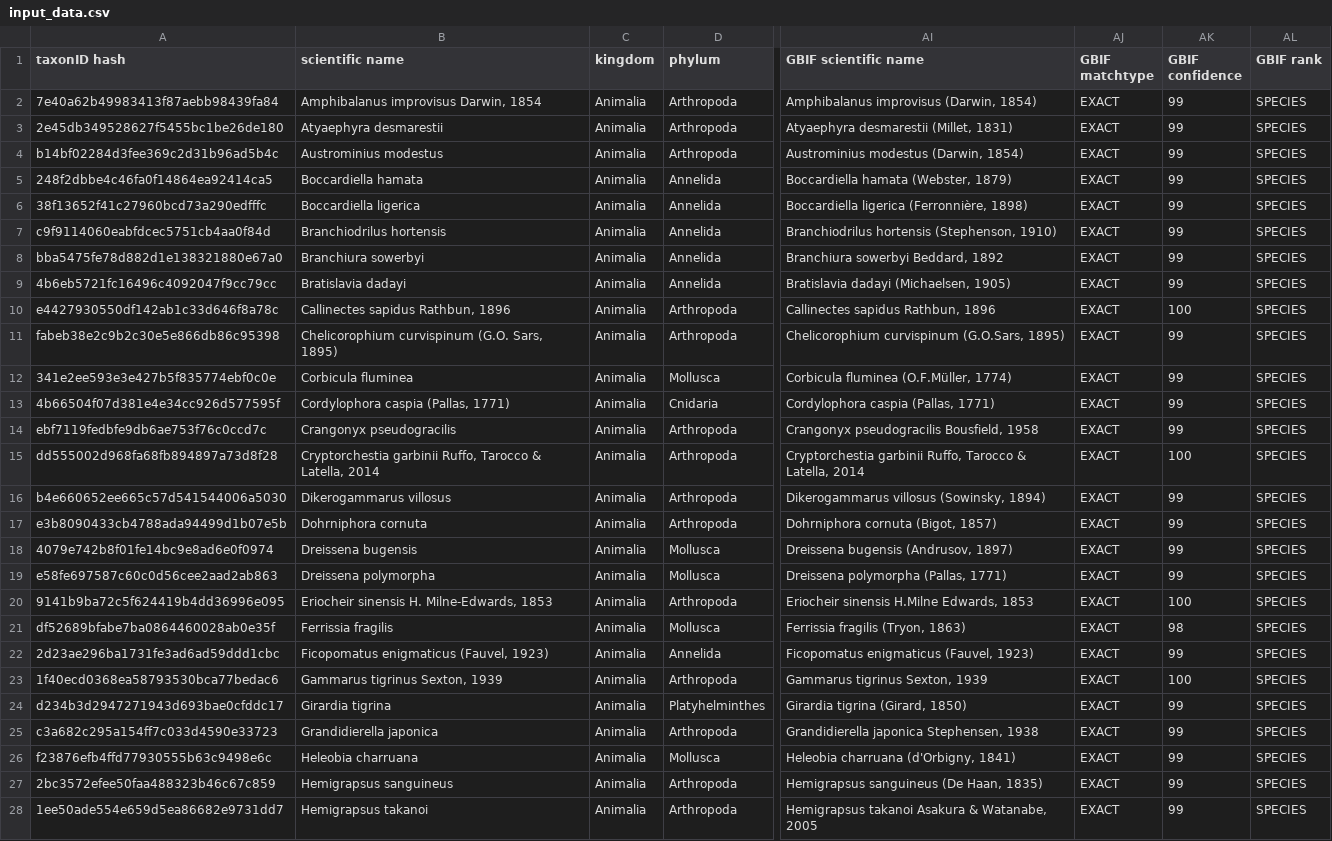
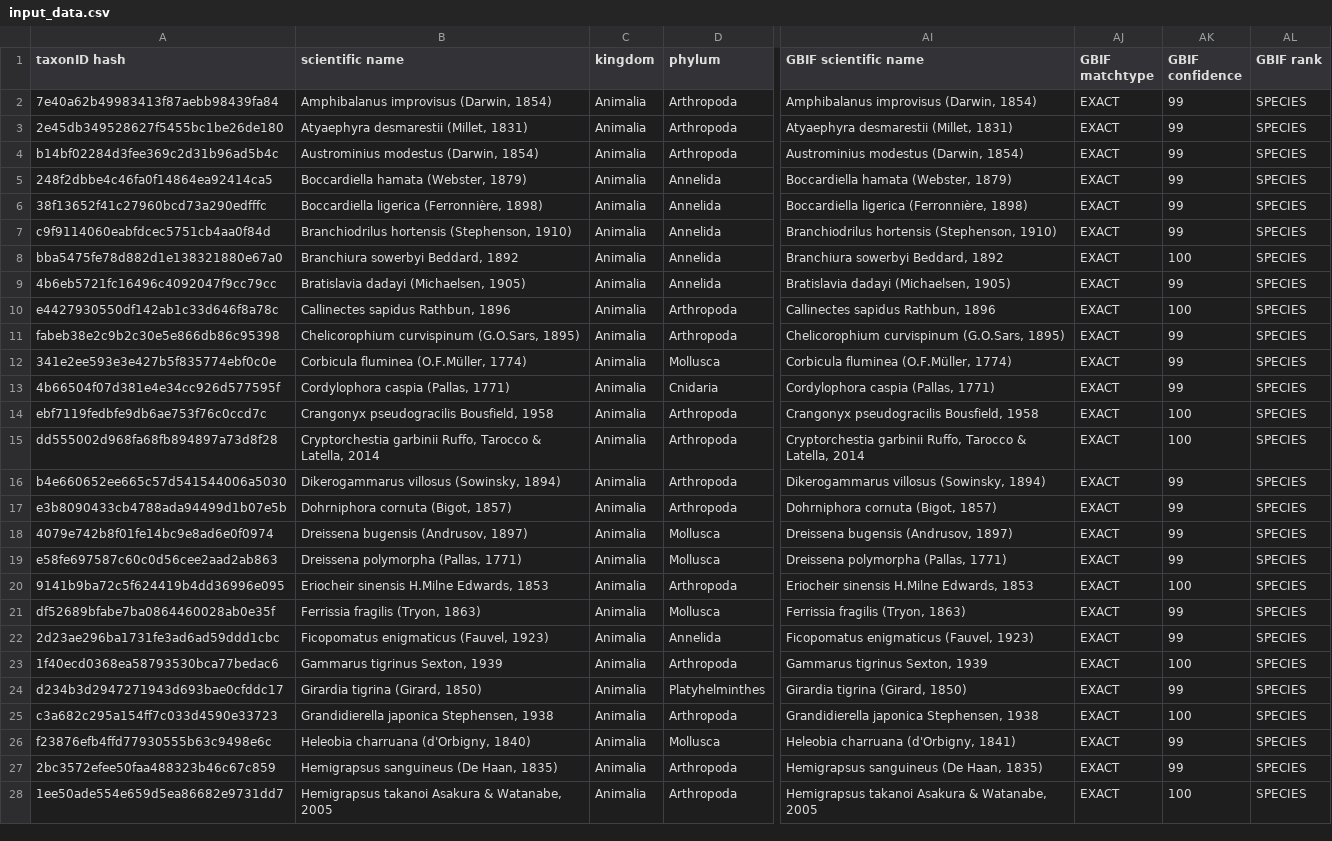
Before and after one commit to trias-project/alien-scheldt-checklist, a CSV file: data/raw/input_data.csv, drawn as a sheet; only a part is shown, gaps mark what is left out; the diff covers the shown part only; the diff names each change by its address in the sheet, - before the commit and + after, or states it on an @@ line.

Commit message:
add GBIF scientific names

```diff
--- a/data/raw/input_data.csv
+++ b/data/raw/input_data.csv
-B2 (scientific name): Amphibalanus improvisus Darwin, 1854
+B2 (scientific name): Amphibalanus improvisus (Darwin, 1854)
-B3 (scientific name): Atyaephyra desmarestii
+B3 (scientific name): Atyaephyra desmarestii (Millet, 1831)
-B4 (scientific name): Austrominius modestus
+B4 (scientific name): Austrominius modestus (Darwin, 1854)
-B5 (scientific name): Boccardiella hamata
+B5 (scientific name): Boccardiella hamata (Webster, 1879)
-B6 (scientific name): Boccardiella ligerica
+B6 (scientific name): Boccardiella ligerica (Ferronnière, 1898)
-B7 (scientific name): Branchiodrilus hortensis
+B7 (scientific name): Branchiodrilus hortensis (Stephenson, 1910)
-B8 (scientific name): Branchiura sowerbyi
+B8 (scientific name): Branchiura sowerbyi Beddard, 1892
-AK8 (GBIF confidence): 99
+AK8 (GBIF confidence): 100
-B9 (scientific name): Bratislavia dadayi
+B9 (scientific name): Bratislavia dadayi (Michaelsen, 1905)
-B11 (scientific name): Chelicorophium curvispinum (G.O. Sars, 1895)
+B11 (scientific name): Chelicorophium curvispinum (G.O.Sars, 1895)
-B12 (scientific name): Corbicula fluminea
+B12 (scientific name): Corbicula fluminea (O.F.Müller, 1774)
-B14 (scientific name): Crangonyx pseudogracilis
+B14 (scientific name): Crangonyx pseudogracilis Bousfield, 1958
-AK14 (GBIF confidence): 99
+AK14 (GBIF confidence): 100
-B16 (scientific name): Dikerogammarus villosus
+B16 (scientific name): Dikerogammarus villosus (Sowinsky, 1894)
-B17 (scientific name): Dohrniphora cornuta
+B17 (scientific name): Dohrniphora cornuta (Bigot, 1857)
-B18 (scientific name): Dreissena bugensis
+B18 (scientific name): Dreissena bugensis (Andrusov, 1897)
-B19 (scientific name): Dreissena polymorpha
+B19 (scientific name): Dreissena polymorpha (Pallas, 1771)
-B20 (scientific name): Eriocheir sinensis H. Milne-Edwards, 1853
+B20 (scientific name): Eriocheir sinensis H.Milne Edwards, 1853
-B21 (scientific name): Ferrissia fragilis
+B21 (scientific name): Ferrissia fragilis (Tryon, 1863)
-AK21 (GBIF confidence): 98
+AK21 (GBIF confidence): 99
-B24 (scientific name): Girardia tigrina
+B24 (scientific name): Girardia tigrina (Girard, 1850)
-B25 (scientific name): Grandidierella japonica
+B25 (scientific name): Grandidierella japonica Stephensen, 1938
-AK25 (GBIF confidence): 99
+AK25 (GBIF confidence): 100
-B26 (scientific name): Heleobia charruana
+B26 (scientific name): Heleobia charruana (d'Orbigny, 1840)
-B27 (scientific name): Hemigrapsus sanguineus
+B27 (scientific name): Hemigrapsus sanguineus (De Haan, 1835)
-B28 (scientific name): Hemigrapsus takanoi
+B28 (scientific name): Hemigrapsus takanoi Asakura & Watanabe, 2005
-AK28 (GBIF confidence): 99
+AK28 (GBIF confidence): 100
```
Also changed, not shown: 38 edited cells elsewhere in this file.
